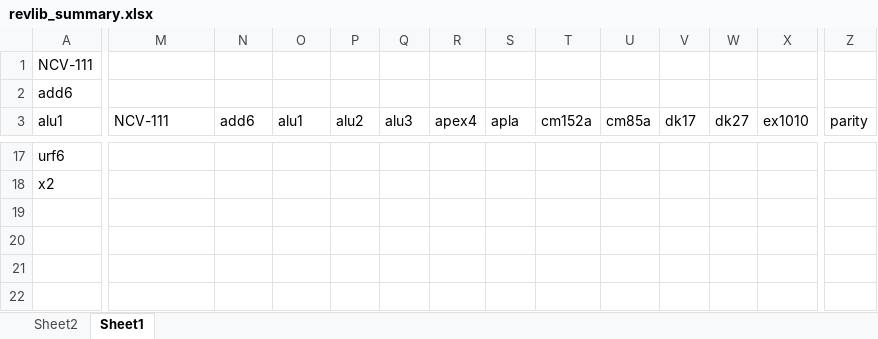
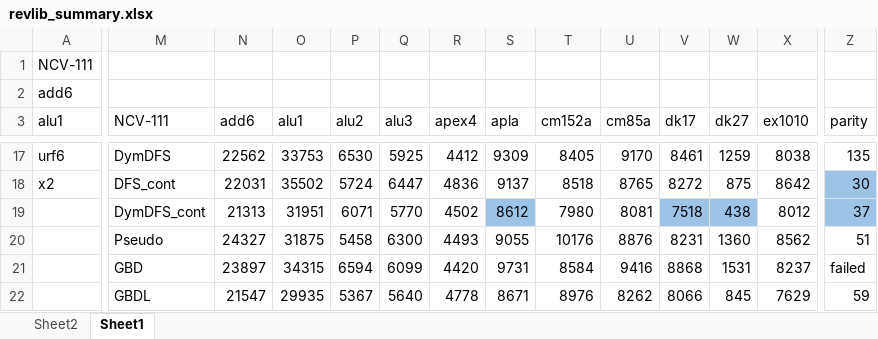
Before and after one commit to c-tsai/quantum-logic, an Excel workbook: summeries/revlib_summary.xlsx, sheet Sheet1, drawn as a sheet; only a part is shown, gaps mark what is left out; values as stored, in another font and other column widths than the file's, no borders; rows hold the shown columns only; the diff covers the shown part only; the diff names each change by its address in the sheet, - before the commit and + after, or states it on an @@ line.

```diff
--- a/summeries/revlib_summary.xlsx (sheet Sheet1)
+++ b/summeries/revlib_summary.xlsx (sheet Sheet1)
-M17 (NCV-111): (empty)
+M17 (NCV-111): DymDFS
-N17 (add6): (empty)
+N17 (add6): 22562
-O17 (alu1): (empty)
+O17 (alu1): 33753
-P17 (alu2): (empty)
+P17 (alu2): 6530
-Q17 (alu3): (empty)
+Q17 (alu3): 5925
-R17 (apex4): (empty)
+R17 (apex4): 4412
-S17 (apla): (empty)
+S17 (apla): 9309
-T17 (cm152a): (empty)
+T17 (cm152a): 8405
-U17 (cm85a): (empty)
+U17 (cm85a): 9170
-V17 (dk17): (empty)
+V17 (dk17): 8461
-W17 (dk27): (empty)
+W17 (dk27): 1259
-X17 (ex1010): (empty)
+X17 (ex1010): 8038
-Z17 (parity): (empty)
+Z17 (parity): 135
-M18 (NCV-111): (empty)
+M18 (NCV-111): DFS_cont
-N18 (add6): (empty)
+N18 (add6): 22031
-O18 (alu1): (empty)
+O18 (alu1): 35502
-P18 (alu2): (empty)
+P18 (alu2): 5724
-Q18 (alu3): (empty)
+Q18 (alu3): 6447
-R18 (apex4): (empty)
+R18 (apex4): 4836
-S18 (apla): (empty)
+S18 (apla): 9137
-T18 (cm152a): (empty)
+T18 (cm152a): 8518
-U18 (cm85a): (empty)
+U18 (cm85a): 8765
-V18 (dk17): (empty)
+V18 (dk17): 8272
-W18 (dk27): (empty)
+W18 (dk27): 875
-X18 (ex1010): (empty)
+X18 (ex1010): 8642
-Z18 (parity): (empty)
+Z18 (parity): 30
-Z18 fill: none
+Z18 fill: #9DC3E6
+row 19:  | DymDFS_cont | 21313 | 31951 | 6071 | 5770 | 4502 | 8612 | 7980 | 8081 | 7518 | 438 | 8012 | 37
+row 20:  | Pseudo | 24327 | 31875 | 5458 | 6300 | 4493 | 9055 | 10176 | 8876 | 8231 | 1360 | 8562 | 51
+row 21:  | GBD | 23897 | 34315 | 6594 | 6099 | 4420 | 9731 | 8584 | 9416 | 8868 | 1531 | 8237 | failed
+row 22:  | GBDL | 21547 | 29935 | 5367 | 5640 | 4778 | 8671 | 8976 | 8262 | 8066 | 845 | 7629 | 59
```
Also changed, not shown: 2 added rows, 47 edited cells and cell formats elsewhere in this sheet, 5 other files.
